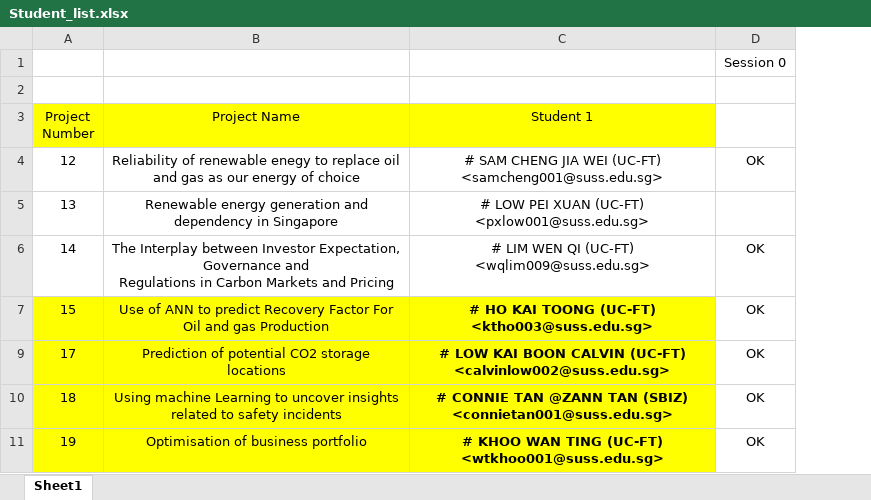
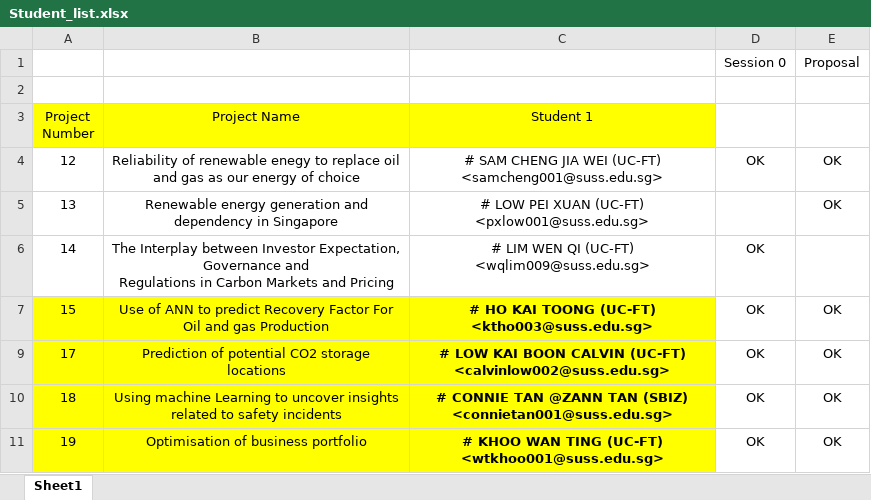
Before and after one commit to munishkumar-gh/munishkumar-gh.github.io, an Excel workbook: SuSS/2023_Sem2_ANL488_Biz_Proj/1_Students/Student_list.xlsx, sheet Sheet1, drawn as a sheet; values as stored, in another font and other column widths than the file's, no borders; the diff names each change by its address in the sheet, - before the commit and + after, or states it on an @@ line.

```diff
--- a/SuSS/2023_Sem2_ANL488_Biz_Proj/1_Students/Student_list.xlsx (sheet Sheet1)
+++ b/SuSS/2023_Sem2_ANL488_Biz_Proj/1_Students/Student_list.xlsx (sheet Sheet1)
+column E, rows 1-11: Proposal |  |  | OK | OK |  | OK | OK | OK | OK
```
Also changed, not shown: 18 other files.
